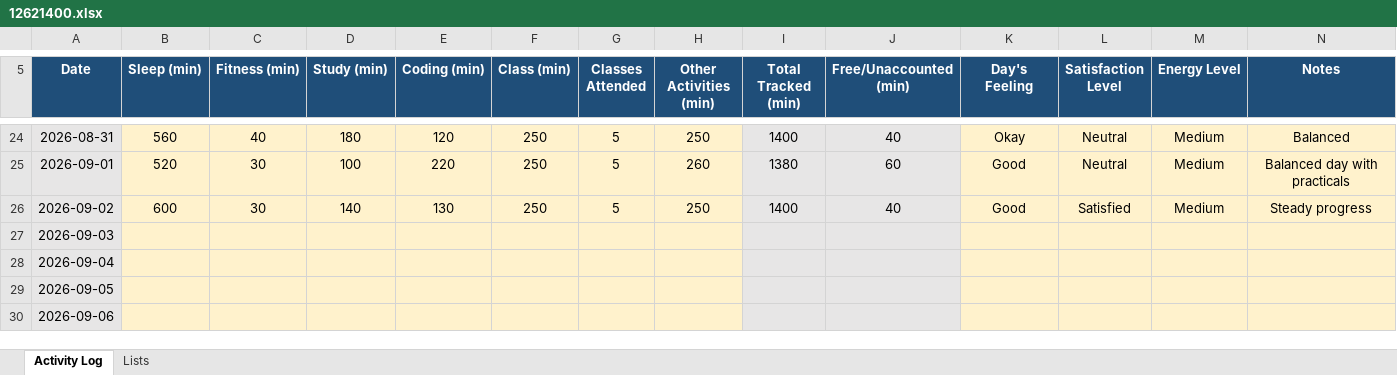
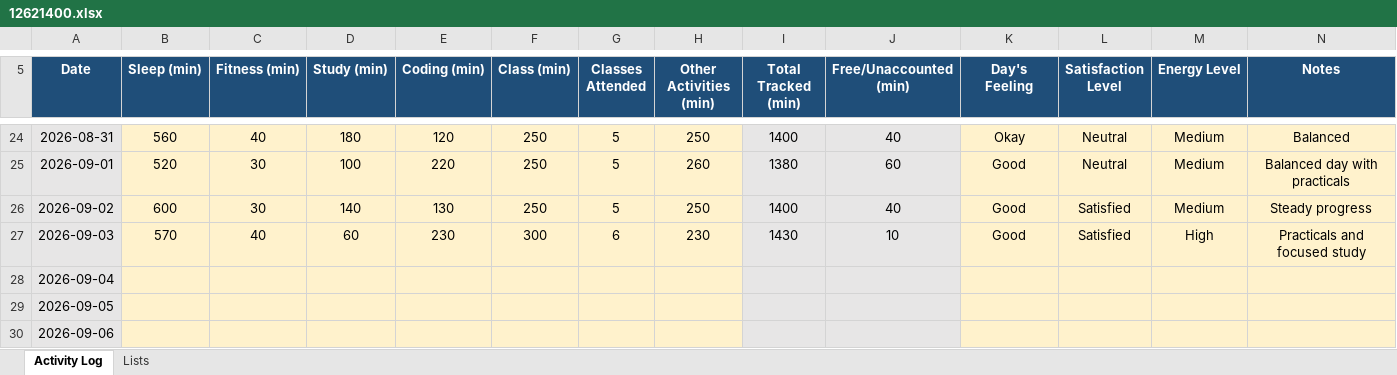
Before and after one commit to pyapril15/CAP776, an Excel workbook: data/12621400.xlsx, sheet Activity Log, drawn as a sheet; only a part is shown, gaps mark what is left out; values as stored, in another font and other column widths than the file's, no borders; conditional formats not drawn; the diff names each change by its address in the sheet, - before the commit and + after, or states it on an @@ line.

Commit message:
Update Day 22 activity data

```diff
--- a/data/12621400.xlsx (sheet Activity Log)
+++ b/data/12621400.xlsx (sheet Activity Log)
-B27 (Sleep (min)): (empty)
+B27 (Sleep (min)): 570
-C27 (Fitness (min)): (empty)
+C27 (Fitness (min)): 40
-D27 (Study (min)): (empty)
+D27 (Study (min)): 60
-E27 (Coding (min)): (empty)
+E27 (Coding (min)): 230
-F27 (Class (min)): (empty)
+F27 (Class (min)): 300
-G27 (Classes Attended): (empty)
+G27 (Classes Attended): 6
-H27 (Other Activities (min)): (empty)
+H27 (Other Activities (min)): 230
-I27 (Total Tracked (min)): (empty)
+I27 (Total Tracked (min)): 1430
-J27 (Free/Unaccounted (min)): (empty)
+J27 (Free/Unaccounted (min)): 10
-K27 (Day's Feeling): (empty)
+K27 (Day's Feeling): Good
-L27 (Satisfaction Level): (empty)
+L27 (Satisfaction Level): Satisfied
-M27 (Energy Level): (empty)
+M27 (Energy Level): High
-N27 (Notes): (empty)
+N27 (Notes): Practicals and focused study
```
